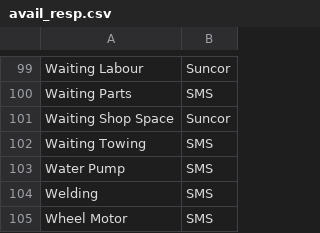
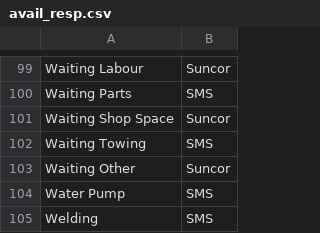
Before and after one commit to jaymegordo/SMSEventLog, a CSV file: smseventlog/data/csv/avail_resp.csv, drawn as a sheet; only a part is shown, gaps mark what is left out; the shorter side is filled out with more unchanged rows; the diff names each change by its address in the sheet, - before the commit and + after, or states it on an @@ line.

```diff
--- a/smseventlog/data/csv/avail_resp.csv
+++ b/smseventlog/data/csv/avail_resp.csv
+row 103: Waiting Other | Suncor
```
Also changed, not shown: smseventlog/data/csv/avail_assigned.csv, 4 other files.
